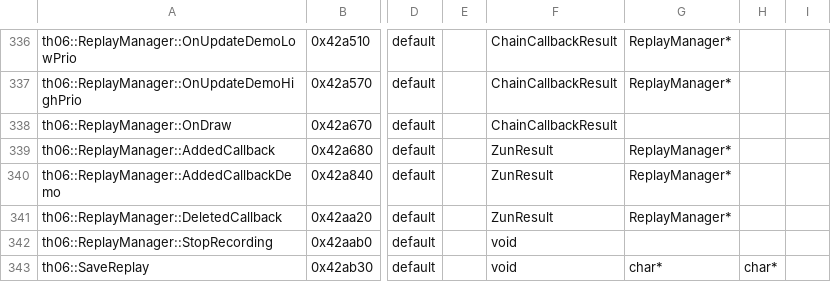
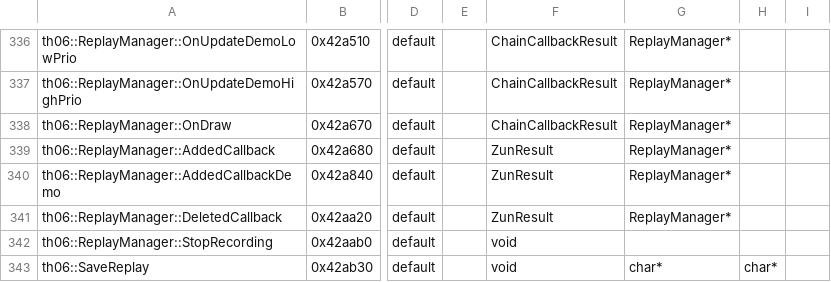
Before and after one commit to happyhavoc/th06, a CSV file: config/mapping.csv, drawn as a sheet; only a part is shown, gaps mark what is left out; the diff names each change by its address in the sheet, - before the commit and + after, or states it on an @@ line.

```diff
--- a/config/mapping.csv
+++ b/config/mapping.csv
-G338: (empty)
+G338: ReplayManager*
```
